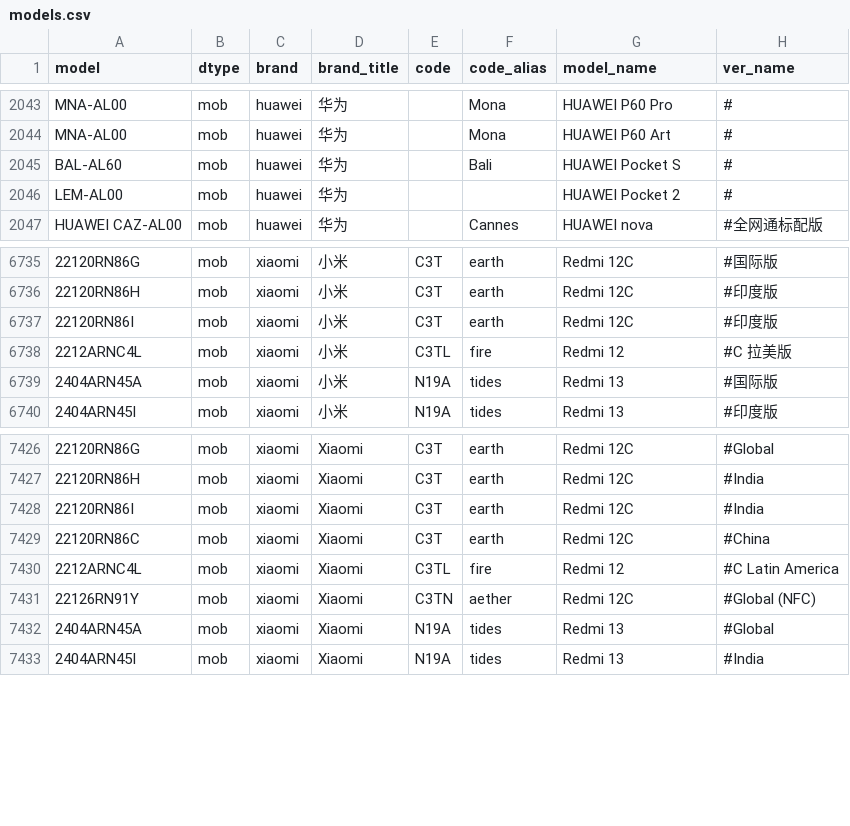
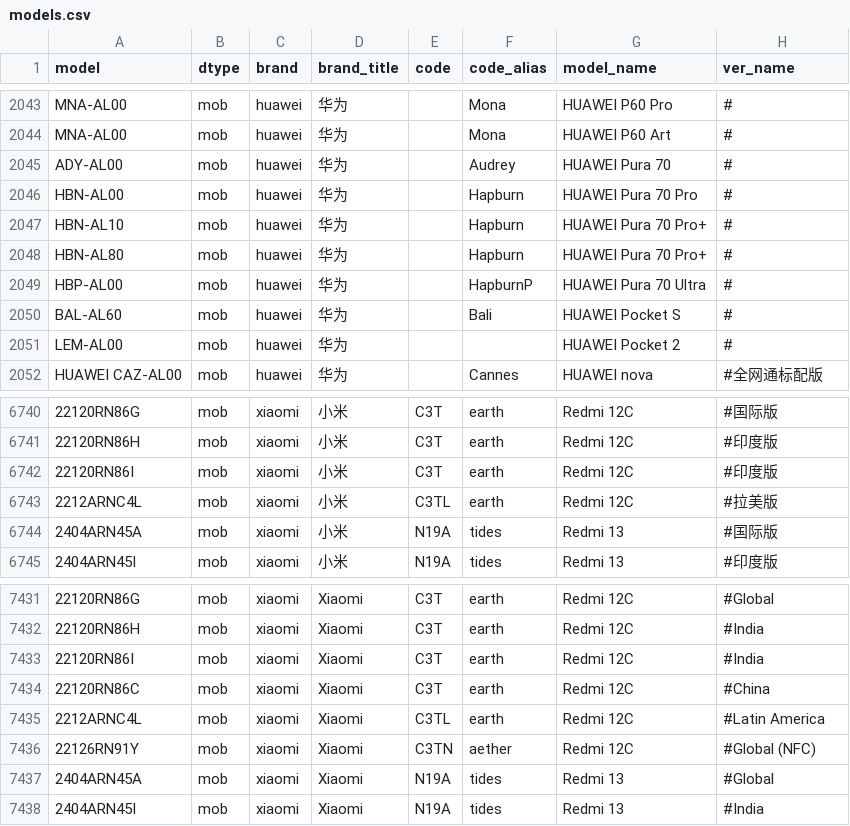
Before and after one commit to KHwang9883/MobileModels-csv, a CSV file: models.csv, drawn as a sheet; only a part is shown, gaps mark what is left out; addresses are those after the commit; the diff names each change by its address in the sheet, - before the commit and + after, or states it on an @@ line.

Commit message:
Sync with MobileModels 8ba21660057ee3b70baf5ff0865bf19ab077e26a

```diff
--- a/models.csv
+++ b/models.csv
+row 2045: ADY-AL00 | mob | huawei | 华为 |  | Audrey | HUAWEI Pura 70 | #
+row 2046: HBN-AL00 | mob | huawei | 华为 |  | Hapburn | HUAWEI Pura 70 Pro | #
+row 2047: HBN-AL10 | mob | huawei | 华为 |  | Hapburn | HUAWEI Pura 70 Pro+ | #
+row 2048: HBN-AL80 | mob | huawei | 华为 |  | Hapburn | HUAWEI Pura 70 Pro+ | #
+row 2049: HBP-AL00 | mob | huawei | 华为 |  | HapburnP | HUAWEI Pura 70 Ultra | #
-F6743 (code_alias): fire
+F6743 (code_alias): earth
-G6743 (model_name): Redmi 12
+G6743 (model_name): Redmi 12C
-H6743 (ver_name): #C 拉美版
+H6743 (ver_name): #拉美版
-F7435 (code_alias): fire
+F7435 (code_alias): earth
-G7435 (model_name): Redmi 12
+G7435 (model_name): Redmi 12C
-H7435 (ver_name): #C Latin America
+H7435 (ver_name): #Latin America
```
Also changed, not shown: 1 other file.
